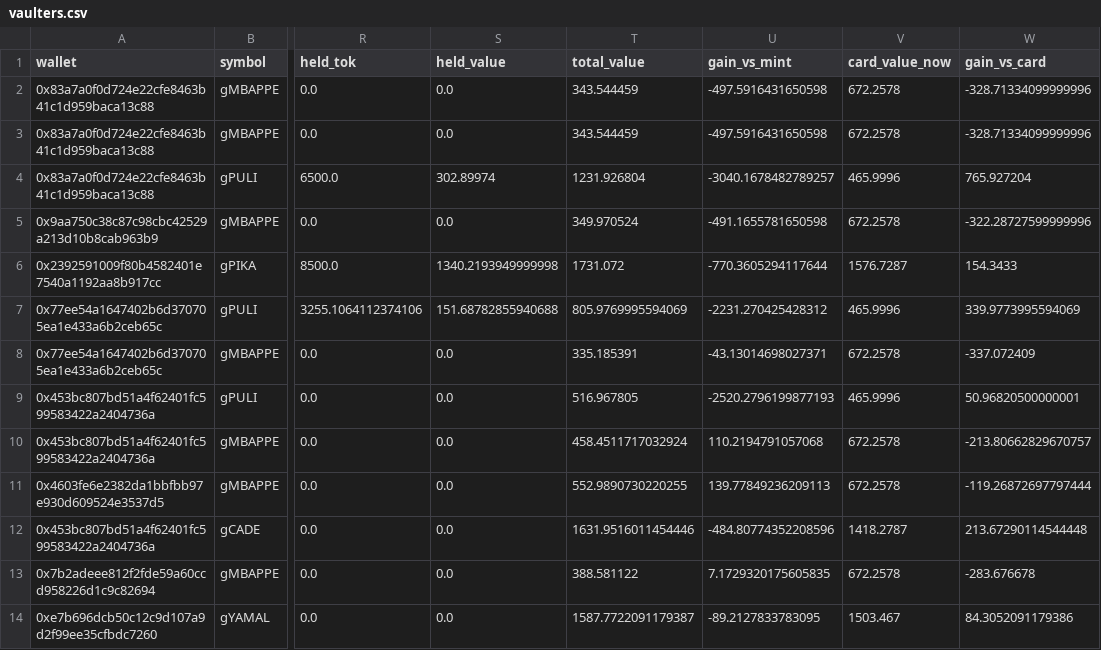
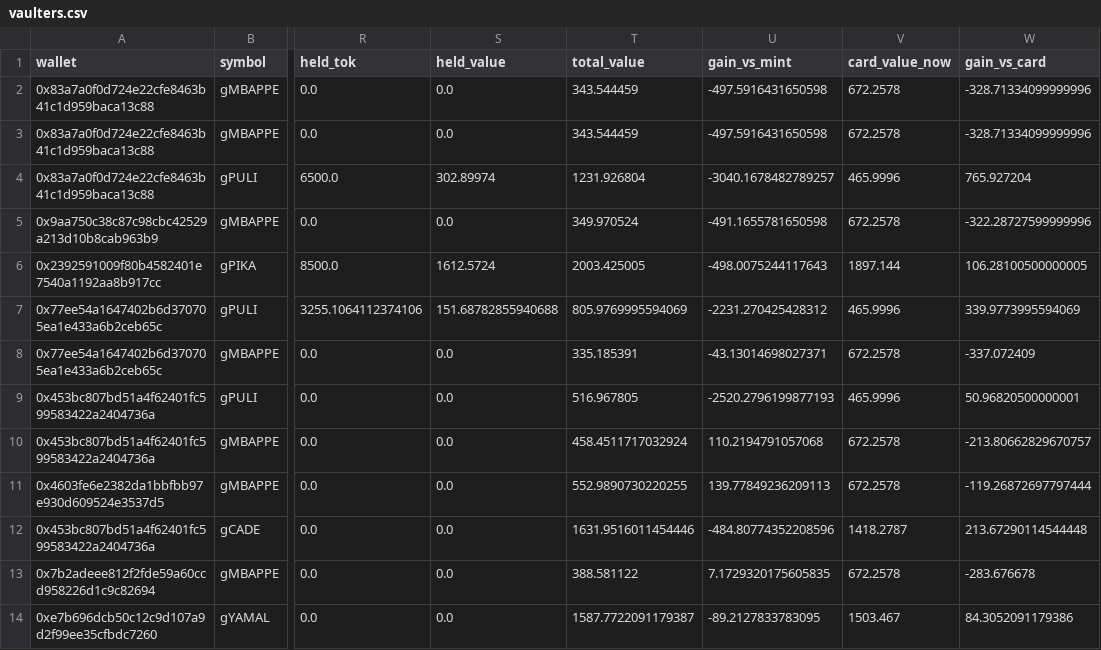
Before and after one commit to ozzyxbt/grail-analytics, a CSV file: out/vaulters.csv, drawn as a sheet; only a part is shown, gaps mark what is left out; the diff names each change by its address in the sheet, - before the commit and + after, or states it on an @@ line.

```diff
--- a/out/vaulters.csv
+++ b/out/vaulters.csv
-S6 (held_value): 1340.2193949999998
+S6 (held_value): 1612.5724
-T6 (total_value): 1731.072
+T6 (total_value): 2003.425005
-U6 (gain_vs_mint): -770.3605294117644
+U6 (gain_vs_mint): -498.0075244117643
-V6 (card_value_now): 1576.7287
+V6 (card_value_now): 1897.144
-W6 (gain_vs_card): 154.3433
+W6 (gain_vs_card): 106.28100500000005
```
Also changed, not shown: out/day_of_week.csv, out/exclusive_mint_cohorts.csv, 18 other files.
